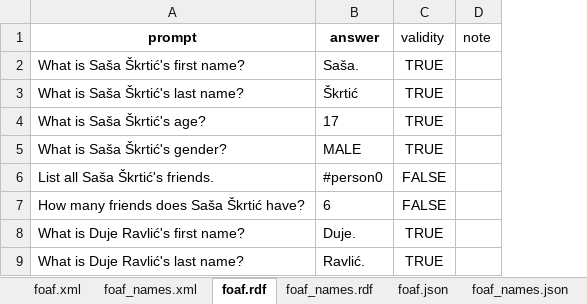
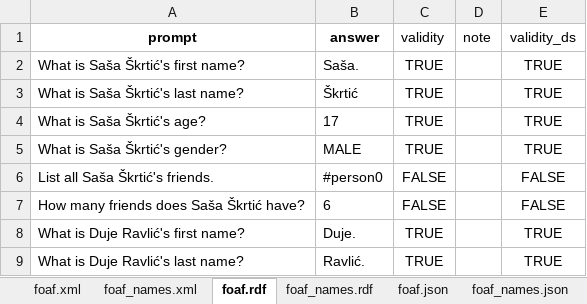
Before and after one commit to SvenLeoKupres/custom_foaf_dataset, an Excel workbook: experiment3/test3.xlsx, sheet foaf.rdf, drawn as a sheet; only a part is shown; values as stored, in another font and other column widths than the file's, no borders; the diff names each change by its address in the sheet, - before the commit and + after, or states it on an @@ line.

```diff
--- a/experiment3/test3.xlsx (sheet foaf.rdf)
+++ b/experiment3/test3.xlsx (sheet foaf.rdf)
+column E (validity_ds), rows 2-9: TRUE | TRUE | TRUE | TRUE | FALSE | FALSE | TRUE | TRUE
```
Also changed, not shown: sheet natural.txt, sheet foaf.json, sheet foaf_names.xml, sheet natural.json, sheet foaf_names.json, sheet foaf_names.rdf, formulas that keep their value.
